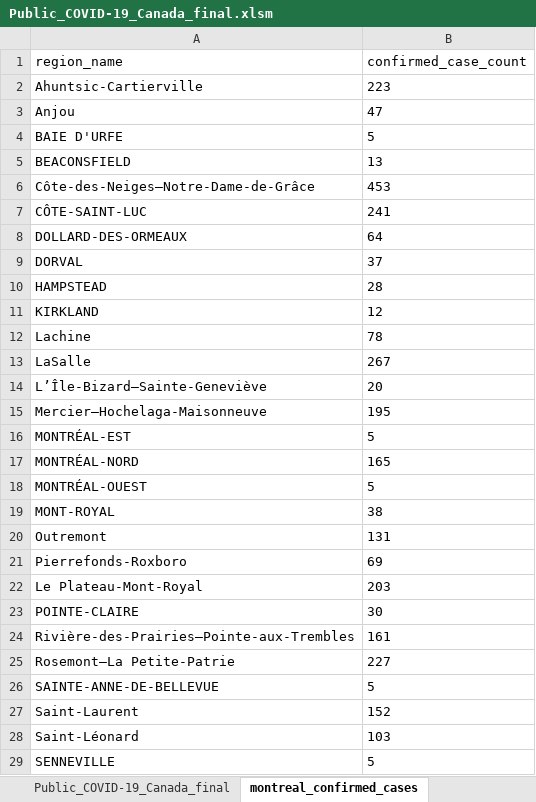
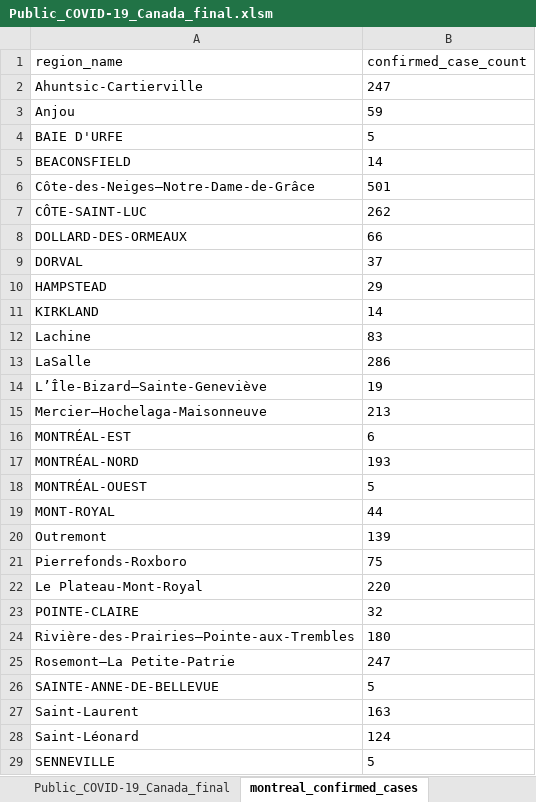
Before and after one commit to sitrucp/canada_covid_health_regions, an Excel workbook: Public_COVID-19_Canada_final.xlsm, sheet montreal_confirmed_cases, drawn as a sheet; only a part is shown; values as stored, in another font and other column widths than the file's, no borders; table styles not drawn; the diff covers the shown part only; the diff names each change by its address in the sheet, - before the commit and + after, or states it on an @@ line.

Commit message:
update montreal data

```diff
--- a/Public_COVID-19_Canada_final.xlsm (sheet montreal_confirmed_cases)
+++ b/Public_COVID-19_Canada_final.xlsm (sheet montreal_confirmed_cases)
-B2 (confirmed_case_count): 223
+B2 (confirmed_case_count): 247
-B3 (confirmed_case_count): 47
+B3 (confirmed_case_count): 59
-B5 (confirmed_case_count): 13
+B5 (confirmed_case_count): 14
-B6 (confirmed_case_count): 453
+B6 (confirmed_case_count): 501
-B7 (confirmed_case_count): 241
+B7 (confirmed_case_count): 262
-B8 (confirmed_case_count): 64
+B8 (confirmed_case_count): 66
-B10 (confirmed_case_count): 28
+B10 (confirmed_case_count): 29
-B11 (confirmed_case_count): 12
+B11 (confirmed_case_count): 14
-B12 (confirmed_case_count): 78
+B12 (confirmed_case_count): 83
-B13 (confirmed_case_count): 267
+B13 (confirmed_case_count): 286
-B14 (confirmed_case_count): 20
+B14 (confirmed_case_count): 19
-B15 (confirmed_case_count): 195
+B15 (confirmed_case_count): 213
-B16 (confirmed_case_count): 5
+B16 (confirmed_case_count): 6
-B17 (confirmed_case_count): 165
+B17 (confirmed_case_count): 193
-B19 (confirmed_case_count): 38
+B19 (confirmed_case_count): 44
-B20 (confirmed_case_count): 131
+B20 (confirmed_case_count): 139
-B21 (confirmed_case_count): 69
+B21 (confirmed_case_count): 75
-B22 (confirmed_case_count): 203
+B22 (confirmed_case_count): 220
-B23 (confirmed_case_count): 30
+B23 (confirmed_case_count): 32
-B24 (confirmed_case_count): 161
+B24 (confirmed_case_count): 180
-B25 (confirmed_case_count): 227
+B25 (confirmed_case_count): 247
-B27 (confirmed_case_count): 152
+B27 (confirmed_case_count): 163
-B28 (confirmed_case_count): 103
+B28 (confirmed_case_count): 124
```
Also changed, not shown: 7 edited cells elsewhere in this sheet, 3 other files.
